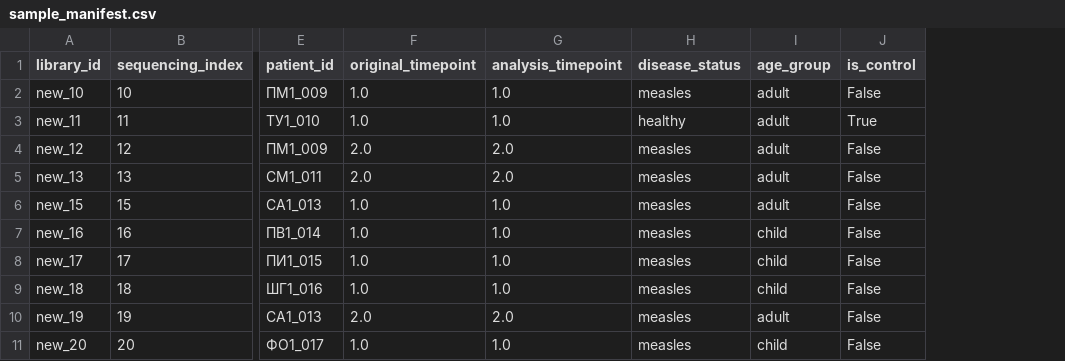
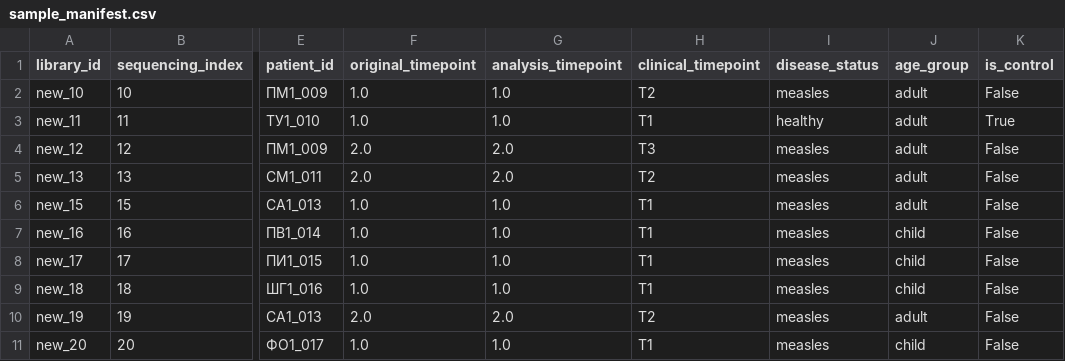
Before and after one commit to komkovamariia/measles_2026, a CSV file: config/sample_manifest.csv, drawn as a sheet; only a part is shown, gaps mark what is left out; the diff covers the shown part only; the diff names each change by its address in the sheet, - before the commit and + after, or states it on an @@ line.

Commit message:
Use clinical workbook time points and exclude MM1_033.2 identity outlier

```diff
--- a/config/sample_manifest.csv
+++ b/config/sample_manifest.csv
+column H (clinical_timepoint), rows 2-11: T2 | T1 | T3 | T2 | T1 | T1 | T1 | T1 | T2 | T1
```
Also changed, not shown: 10 edited cells elsewhere in this file.
